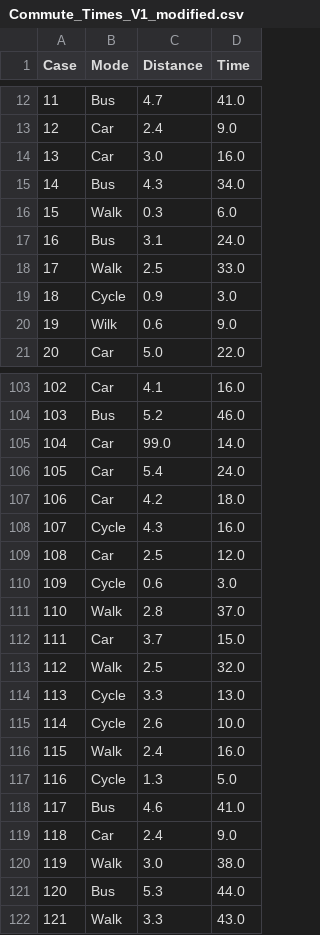
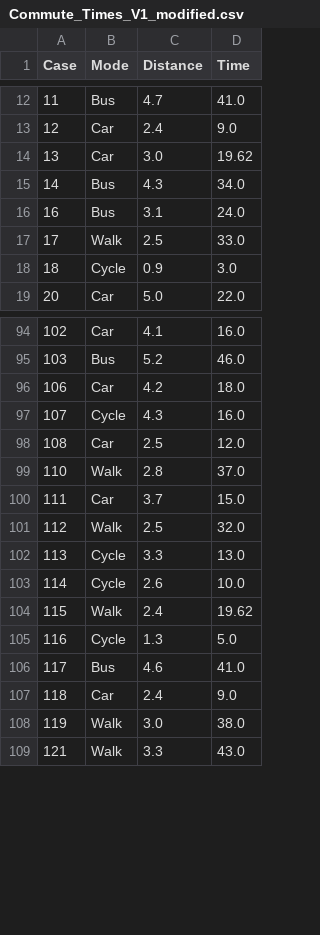
Before and after one commit to Danik911/data_analysis_ai, a CSV file: data_analysis_agent/Commute_Times_V1_modified.csv, drawn as a sheet; only a part is shown, gaps mark what is left out; the diff covers the shown part only.

```diff
--- a/data_analysis_agent/Commute_Times_V1_modified.csv
+++ b/data_analysis_agent/Commute_Times_V1_modified.csv
@@ -13,5 +13,4 @@ Case,Mode,Distance,Time
 12,Car,2.4,9.0
-13,Car,3.0,16.0
+13,Car,3.0,19.62
 14,Bus,4.3,34.0
-15,Walk,0.3,6.0
 16,Bus,3.1,24.0
@@ -19,3 +18,2 @@ Case,Mode,Distance,Time
 18,Cycle,0.9,3.0
-19,Wilk,0.6,9.0
 20,Car,5.0,22.0
@@ -104,4 +95,2 @@ Case,Mode,Distance,Time
 103,Bus,5.2,46.0
-104,Car,99.0,14.0
-105,Car,5.4,24.0
 106,Car,4.2,18.0
@@ -109,3 +98,2 @@ Case,Mode,Distance,Time
 108,Car,2.5,12.0
-109,Cycle,0.6,3.0
 110,Walk,2.8,37.0
@@ -115,3 +103,3 @@ Case,Mode,Distance,Time
 114,Cycle,2.6,10.0
-115,Walk,2.4,16.0
+115,Walk,2.4,19.62
 116,Cycle,1.3,5.0
@@ -120,3 +108,2 @@ Case,Mode,Distance,Time
 119,Walk,3.0,38.0
-120,Bus,5.3,44.0
 121,Walk,3.3,43.0
```
Also changed, not shown: 17 removed rows and 1 edited cell elsewhere in this file, 7 other files.
